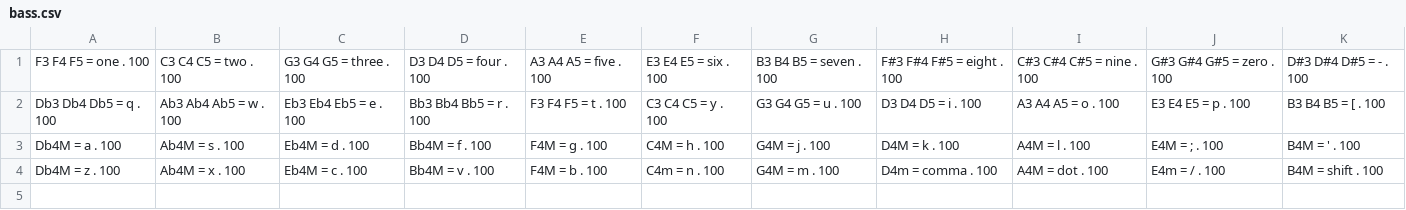
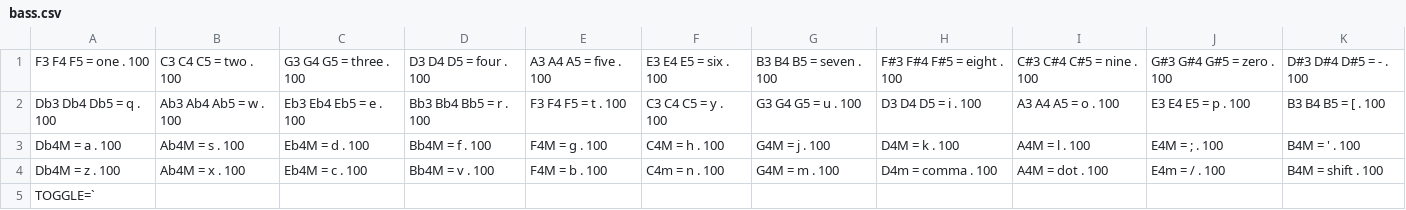
Before and after one commit to a6-webm/accordion-of-bodge, a CSV file: bass.csv, drawn as a sheet; the diff names each change by its address in the sheet, - before the commit and + after, or states it on an @@ line.

```diff
--- a/bass.csv
+++ b/bass.csv
+row 5: TOGGLE=`
```
Also changed, not shown: 2 other files.
